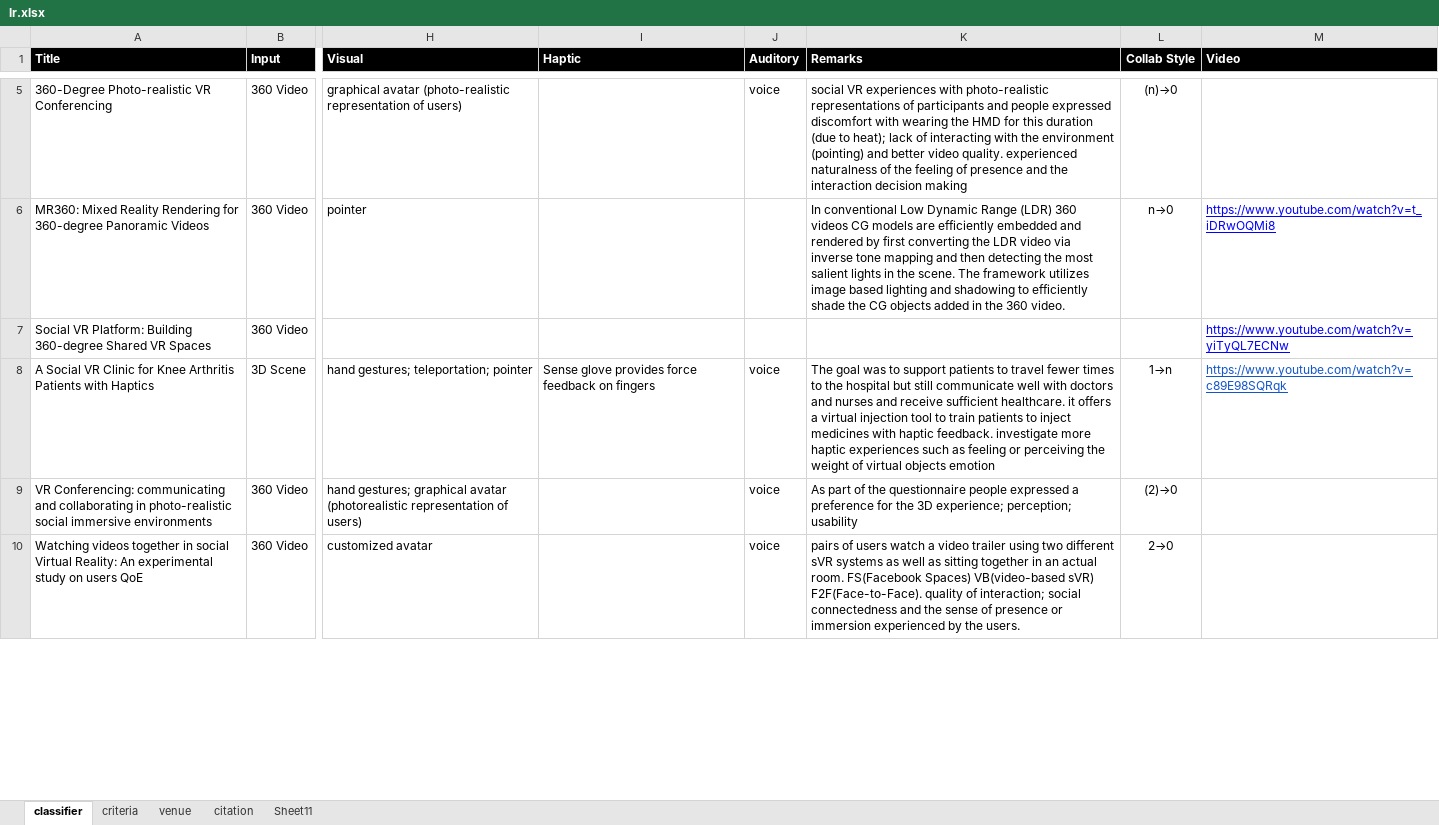
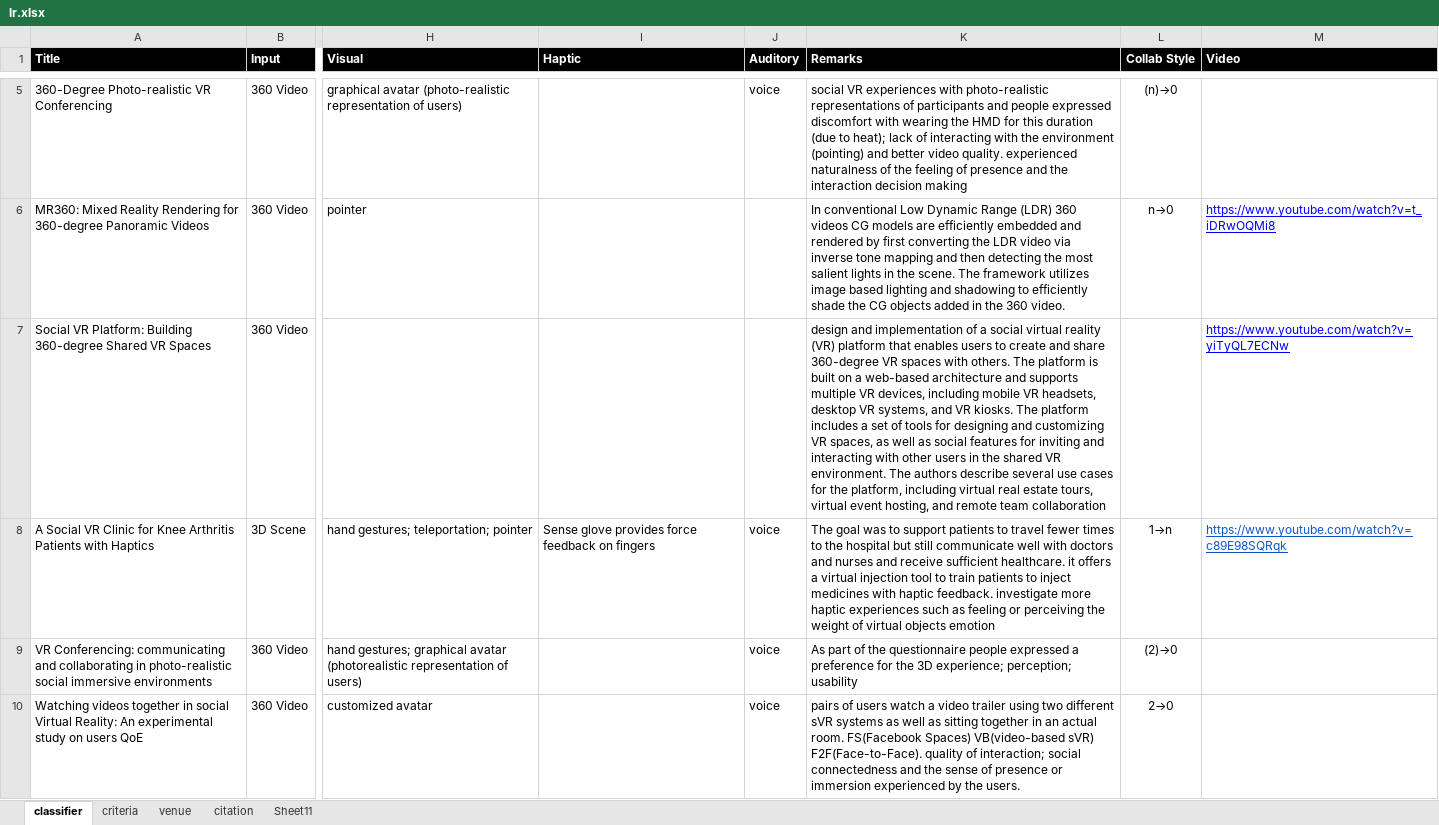
Before and after one commit to jquery404/collabxr, an Excel workbook: data/lr.xlsx, sheet classifier, drawn as a sheet; only a part is shown, gaps mark what is left out; values as stored, in another font and other column widths than the file's, no borders; charts and pictures not drawn; the diff covers the shown part only; the diff names each change by its address in the sheet, - before the commit and + after, or states it on an @@ line.

```diff
--- a/data/lr.xlsx (sheet classifier)
+++ b/data/lr.xlsx (sheet classifier)
-K7 (Remarks): (empty)
+K7 (Remarks): design and implementation of a social virtual reality (VR) platform that enables users to create and share 360-degree VR spaces with others. The platform is built on a web-based architecture and supports multiple VR devices, including mobile VR headsets, desktop VR systems, and VR kiosks. The platform includes a set of tools for designing and customizing VR spaces, as well as social features for inviting and interacting with other users in the shared VR environment. The authors describe several use cases for the platform, including virtual real estate tours, virtual event hosting, and remote team collaboration
```
Also changed, not shown: 4 edited cells elsewhere in this sheet, 8 other files.
